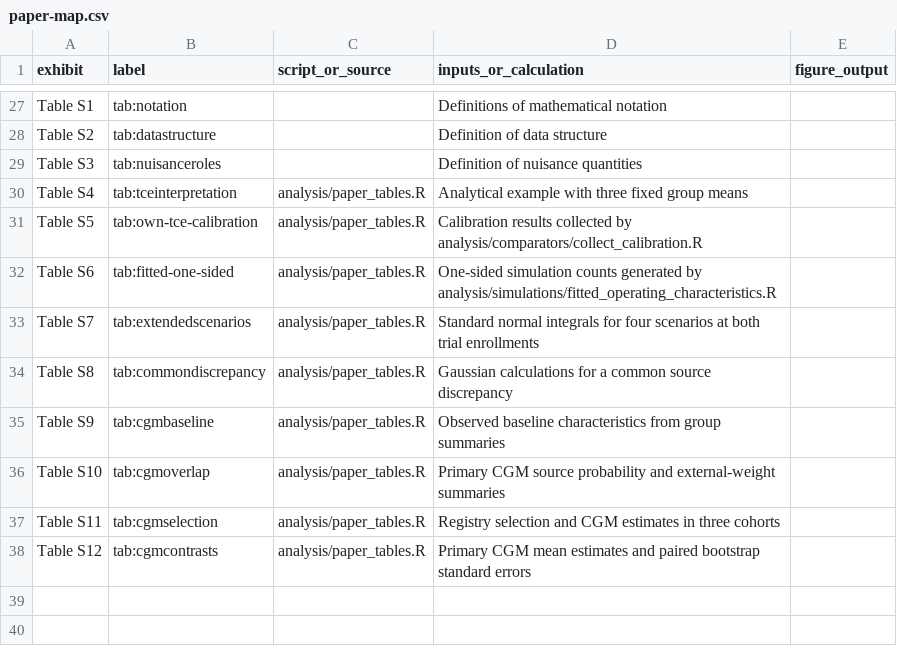
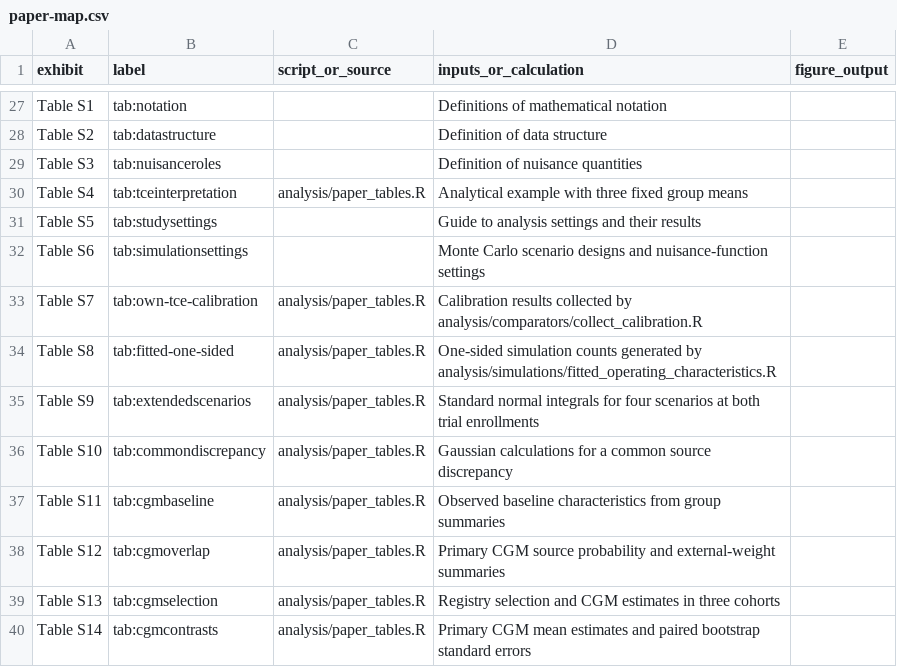
Before and after one commit to yain22/Unified_Semiparametric_HCT, a CSV file: analysis/paper-map.csv, drawn as a sheet; only a part is shown, gaps mark what is left out.

Commit message:
Map study settings to the manuscript and supplementary exhibits

```diff
--- a/analysis/paper-map.csv
+++ b/analysis/paper-map.csv
@@ -30,9 +30,11 @@ Table S3,tab:nuisanceroles,,Definition of nuisance quantities,
 Table S4,tab:tceinterpretation,analysis/paper_tables.R,Analytical example with three fixed group means,
-Table S5,tab:own-tce-calibration,analysis/paper_tables.R,Calibration results collected by analysis/comparators/collect_calibration.R,
-Table S6,tab:fitted-one-sided,analysis/paper_tables.R,One-sided simulation counts generated by analysis/simulations/fitted_operating_characteristics.R,
-Table S7,tab:extendedscenarios,analysis/paper_tables.R,Standard normal integrals for four scenarios at both trial enrollments,
-Table S8,tab:commondiscrepancy,analysis/paper_tables.R,Gaussian calculations for a common source discrepancy,
-Table S9,tab:cgmbaseline,analysis/paper_tables.R,Observed baseline characteristics from group summaries,
-Table S10,tab:cgmoverlap,analysis/paper_tables.R,Primary CGM source probability and external-weight summaries,
-Table S11,tab:cgmselection,analysis/paper_tables.R,Registry selection and CGM estimates in three cohorts,
-Table S12,tab:cgmcontrasts,analysis/paper_tables.R,Primary CGM mean estimates and paired bootstrap standard errors,
+Table S5,tab:studysettings,,Guide to analysis settings and their results,
+Table S6,tab:simulationsettings,,Monte Carlo scenario designs and nuisance-function settings,
+Table S7,tab:own-tce-calibration,analysis/paper_tables.R,Calibration results collected by analysis/comparators/collect_calibration.R,
+Table S8,tab:fitted-one-sided,analysis/paper_tables.R,One-sided simulation counts generated by analysis/simulations/fitted_operating_characteristics.R,
+Table S9,tab:extendedscenarios,analysis/paper_tables.R,Standard normal integrals for four scenarios at both trial enrollments,
+Table S10,tab:commondiscrepancy,analysis/paper_tables.R,Gaussian calculations for a common source discrepancy,
+Table S11,tab:cgmbaseline,analysis/paper_tables.R,Observed baseline characteristics from group summaries,
+Table S12,tab:cgmoverlap,analysis/paper_tables.R,Primary CGM source probability and external-weight summaries,
+Table S13,tab:cgmselection,analysis/paper_tables.R,Registry selection and CGM estimates in three cohorts,
+Table S14,tab:cgmcontrasts,analysis/paper_tables.R,Primary CGM mean estimates and paired bootstrap standard errors,
```
Also changed, not shown: 7 other files.
